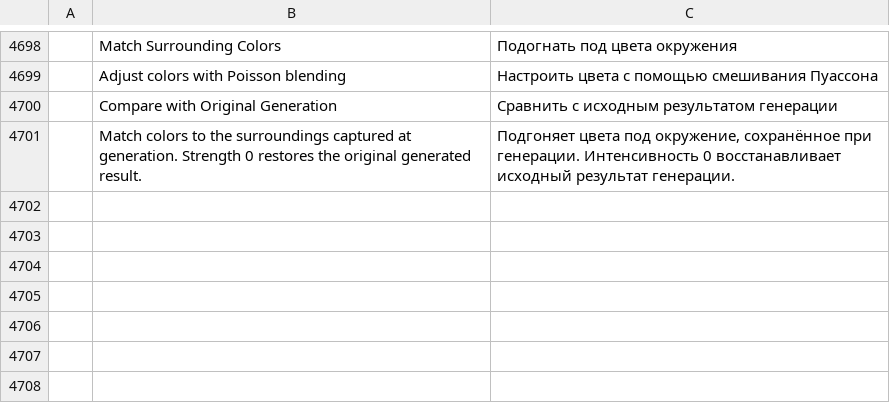
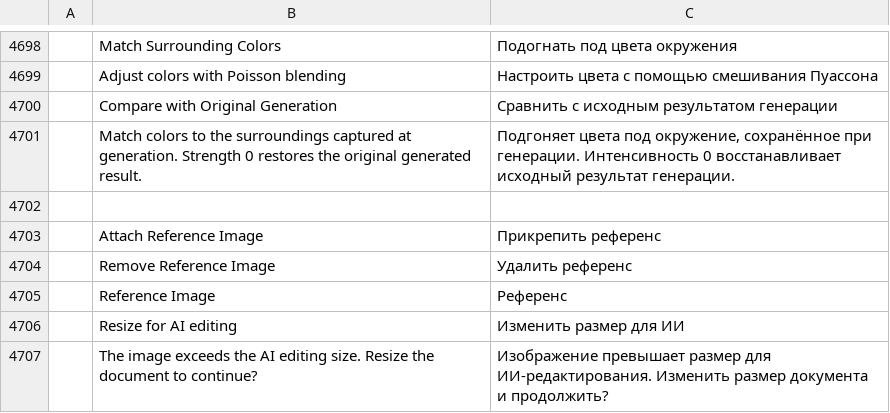
Before and after one commit to david419kr/photocraft-qwen-edit, a TSV file: crates/ui-egui/src/i18n/ru.tsv, drawn as a sheet; only a part is shown, gaps mark what is left out; the diff names each change by its address in the sheet, - before the commit and + after, or states it on an @@ line.

```diff
--- a/crates/ui-egui/src/i18n/ru.tsv
+++ b/crates/ui-egui/src/i18n/ru.tsv
+row 4702: (empty)
+row 4703:  | Attach Reference Image | Прикрепить референс
+row 4704:  | Remove Reference Image | Удалить референс
+row 4705:  | Reference Image | Референс
+row 4706:  | Resize for AI editing | Изменить размер для ИИ
+row 4707:  | The image exceeds the AI editing size. Resize the document to continue? | Изображение превышает размер для ИИ-редактирования. Изменить размер документа и продолжить?
```
Also changed, not shown: crates/ui-egui/src/i18n/el.tsv, crates/ui-egui/src/i18n/hi.tsv, 36 other files.
